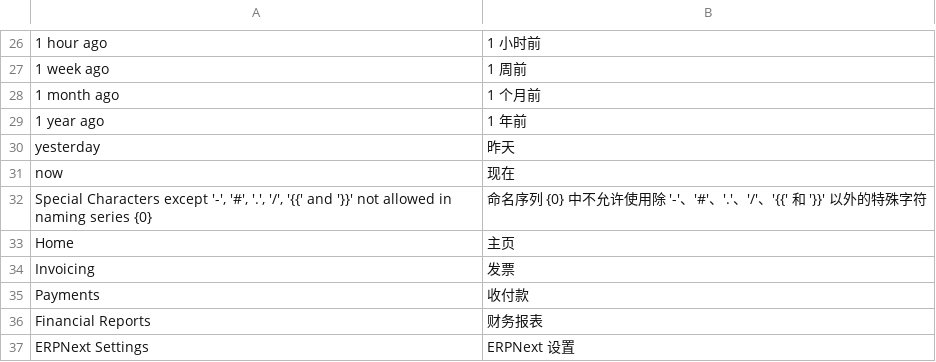
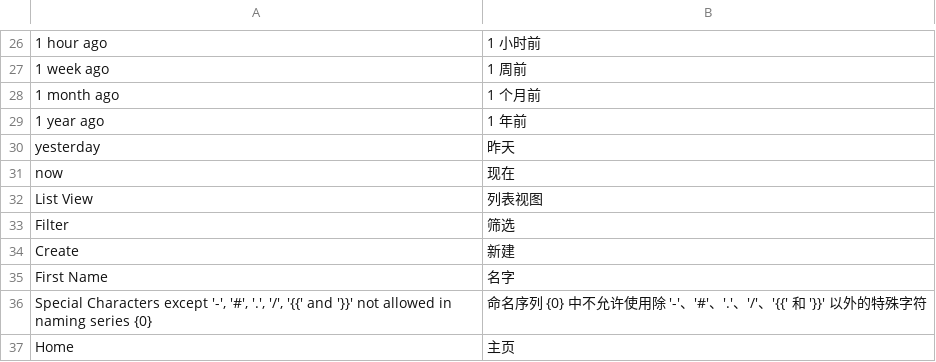
Before and after one commit to jerry317395616/ione_core, a CSV file: ione_core/translations/zh.csv, drawn as a sheet; only a part is shown, gaps mark what is left out; the shorter side is filled out with more unchanged rows; the diff names each change by its address in the sheet, - before the commit and + after, or states it on an @@ line.

Commit message:
fix: localize education list controls

```diff
--- a/ione_core/translations/zh.csv
+++ b/ione_core/translations/zh.csv
+row 32: List View | 列表视图
+row 33: Filter | 筛选
+row 34: Create | 新建
+row 35: First Name | 名字
```
Also changed, not shown: 1 other file.
